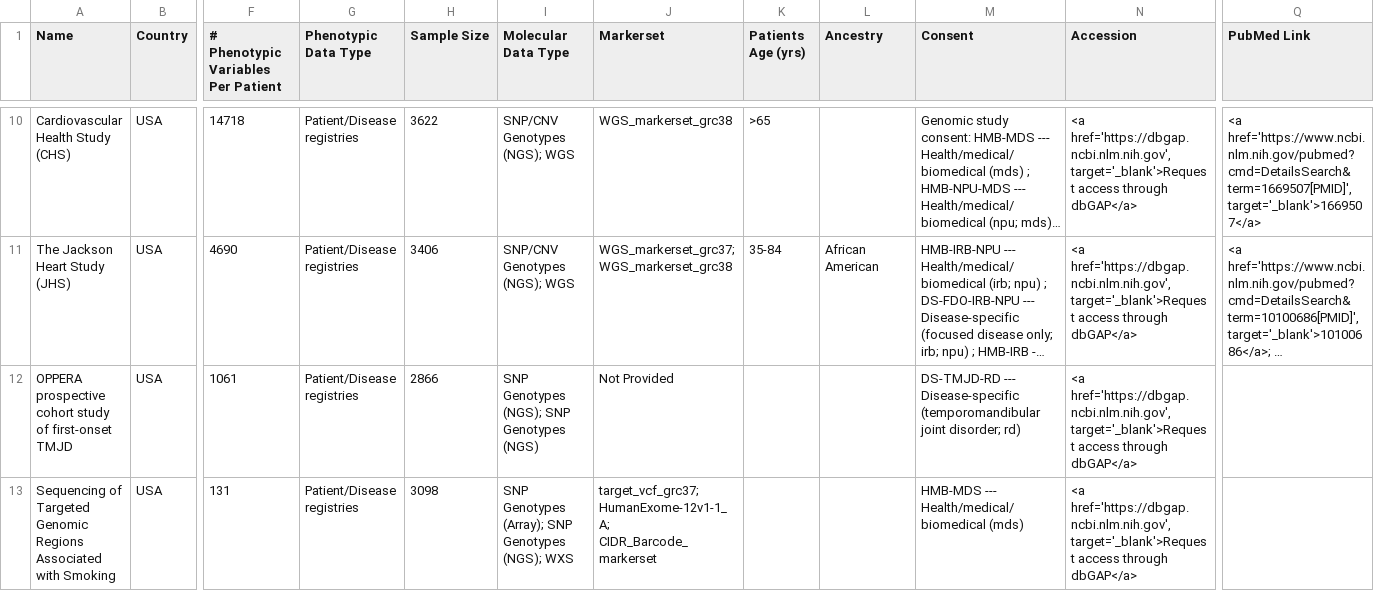
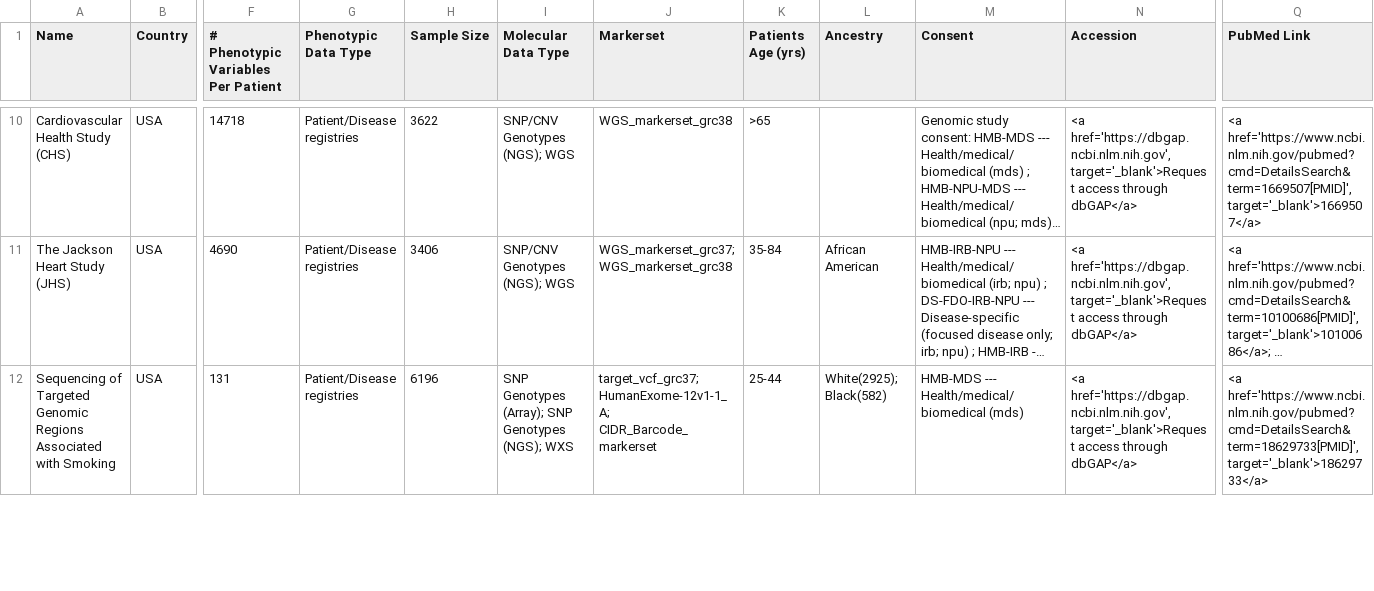
Before and after one commit to hms-dbmi/GenoPheno-CatalogShiny, a CSV file: csv/tableData.csv, drawn as a sheet; only a part is shown, gaps mark what is left out; long unchanged cells end in …; removed rows and columns are numbered as before the commit, all else as after; rows hold the shown columns only; the diff covers the shown part only; the diff names each change by its address in the sheet, - before the commit and + after, or states it on an @@ line.

Commit message:
Update table content

```diff
--- a/csv/tableData.csv
+++ b/csv/tableData.csv
-row 12: OPPERA prospective cohort study of first-onset TMJD | USA | 1061 | Patient/Disease registries | 2866 | SNP Genotypes (NGS); SNP Genotypes (NGS) | Not Provided |  |  | DS-TMJD-RD --- Disease-specific (temporomandibular joint disorder; rd) | <a href='https://dbgap.ncbi.nlm.nih.gov', target='_blank'>Request access through dbGAP</a>
-H12 (Sample Size): 3098
+H12 (Sample Size): 6196
-K12 (Patients Age (yrs)): (empty)
+K12 (Patients Age (yrs)): 25-44
-L12 (Ancestry): (empty)
+L12 (Ancestry): White(2925); Black(582)
-Q12 (PubMed Link): (empty)
+Q12 (PubMed Link): <a href='https://www.ncbi.nlm.nih.gov/pubmed?cmd=DetailsSearch&term=18629733[PMID]', target='_blank'>18629733</a>
```
Also changed, not shown: 1 added row elsewhere in this file, 1 other file.
